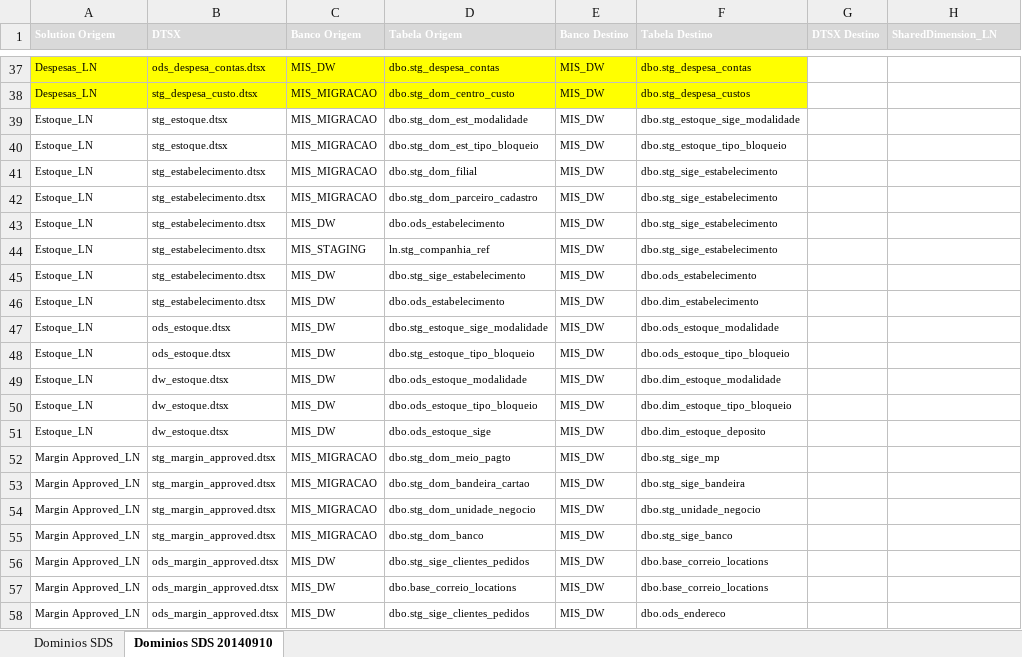
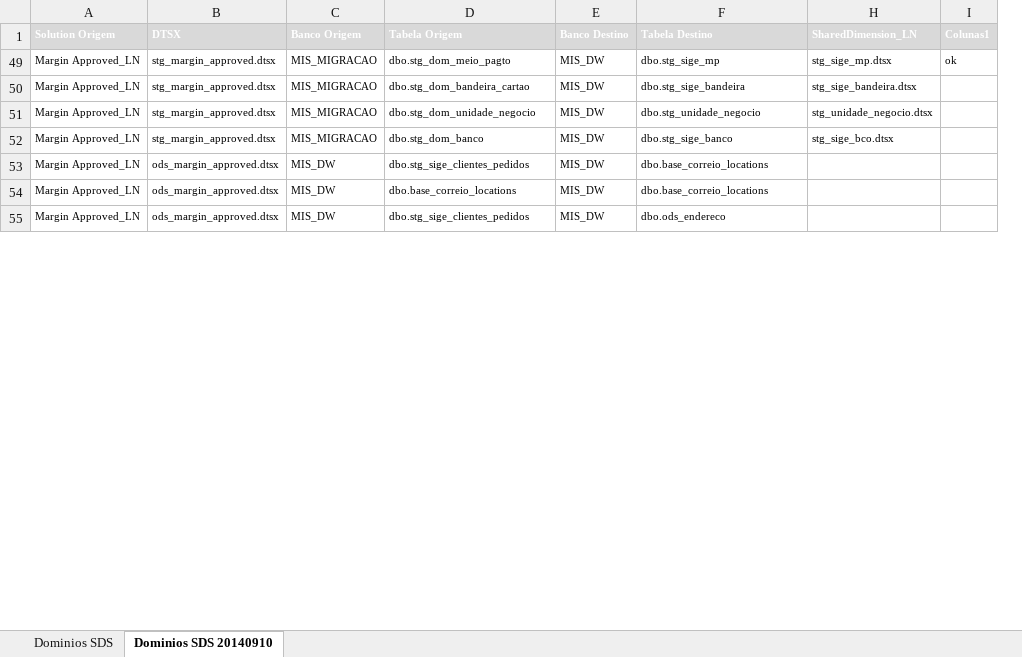
Before and after one commit to patricknaka/Nova, an Excel workbook: Documentação/Planilhas/Dominio_SDS.xlsx, sheet Dominios SDS 20140910, drawn as a sheet; only a part is shown, gaps mark what is left out; values as stored, in another font and other column widths than the file's, no borders; table styles not drawn; removed rows and columns are numbered as before the commit, all else as after; the diff covers the shown part only; the diff names each change by its address in the sheet, - before the commit and + after, or states it on an @@ line.

Commit message:
Atualização da documentação

```diff
--- a/Documentação/Planilhas/Dominio_SDS.xlsx (sheet Dominios SDS 20140910)
+++ b/Documentação/Planilhas/Dominio_SDS.xlsx (sheet Dominios SDS 20140910)
@@ column G (DTSX Destino) hidden, empty @@
+column I (Colunas1), row 49: ok
@@ row 37 hidden: Despesas_LN | ods_despesa_contas.dtsx | MIS_DW | dbo.stg_despesa_contas | MIS_DW | dbo.stg_despesa_contas @@
@@ row 38 hidden: Despesas_LN | stg_despesa_custo.dtsx | MIS_MIGRACAO | dbo.stg_dom_centro_custo | MIS_DW | dbo.stg_despesa_custos @@
-row 39: Estoque_LN | stg_estoque.dtsx | MIS_MIGRACAO | dbo.stg_dom_est_modalidade | MIS_DW | dbo.stg_estoque_sige_modalidade
-row 40: Estoque_LN | stg_estoque.dtsx | MIS_MIGRACAO | dbo.stg_dom_est_tipo_bloqueio | MIS_DW | dbo.stg_estoque_tipo_bloqueio
-row 41: Estoque_LN | stg_estabelecimento.dtsx | MIS_MIGRACAO | dbo.stg_dom_filial | MIS_DW | dbo.stg_sige_estabelecimento
-row 42: Estoque_LN | stg_estabelecimento.dtsx | MIS_MIGRACAO | dbo.stg_dom_parceiro_cadastro | MIS_DW | dbo.stg_sige_estabelecimento
-row 43: Estoque_LN | stg_estabelecimento.dtsx | MIS_DW | dbo.ods_estabelecimento | MIS_DW | dbo.stg_sige_estabelecimento
-row 44: Estoque_LN | stg_estabelecimento.dtsx | MIS_STAGING | ln.stg_companhia_ref | MIS_DW | dbo.stg_sige_estabelecimento
-row 45: Estoque_LN | stg_estabelecimento.dtsx | MIS_DW | dbo.stg_sige_estabelecimento | MIS_DW | dbo.ods_estabelecimento
-row 46: Estoque_LN | stg_estabelecimento.dtsx | MIS_DW | dbo.ods_estabelecimento | MIS_DW | dbo.dim_estabelecimento
-row 47: Estoque_LN | ods_estoque.dtsx | MIS_DW | dbo.stg_estoque_sige_modalidade | MIS_DW | dbo.ods_estoque_modalidade
-row 48: Estoque_LN | ods_estoque.dtsx | MIS_DW | dbo.stg_estoque_tipo_bloqueio | MIS_DW | dbo.ods_estoque_tipo_bloqueio
-row 49: Estoque_LN | dw_estoque.dtsx | MIS_DW | dbo.ods_estoque_modalidade | MIS_DW | dbo.dim_estoque_modalidade
-row 50: Estoque_LN | dw_estoque.dtsx | MIS_DW | dbo.ods_estoque_tipo_bloqueio | MIS_DW | dbo.dim_estoque_tipo_bloqueio
-row 51: Estoque_LN | dw_estoque.dtsx | MIS_DW | dbo.ods_estoque_sige | MIS_DW | dbo.dim_estoque_deposito
-H49 (SharedDimension_LN): (empty)
+H49 (SharedDimension_LN): stg_sige_mp.dtsx
-H50 (SharedDimension_LN): (empty)
+H50 (SharedDimension_LN): stg_sige_bandeira.dtsx
-H51 (SharedDimension_LN): (empty)
+H51 (SharedDimension_LN): stg_unidade_negocio.dtsx
-H52 (SharedDimension_LN): (empty)
+H52 (SharedDimension_LN): stg_sige_bco.dtsx
```
Also changed, not shown: 40 removed rows and 17 hidden or unhidden rows elsewhere in this sheet, sheet Dominios SDS, hidden cells, Documentação/Planilhas/Controle_Alteracao.xlsx.
